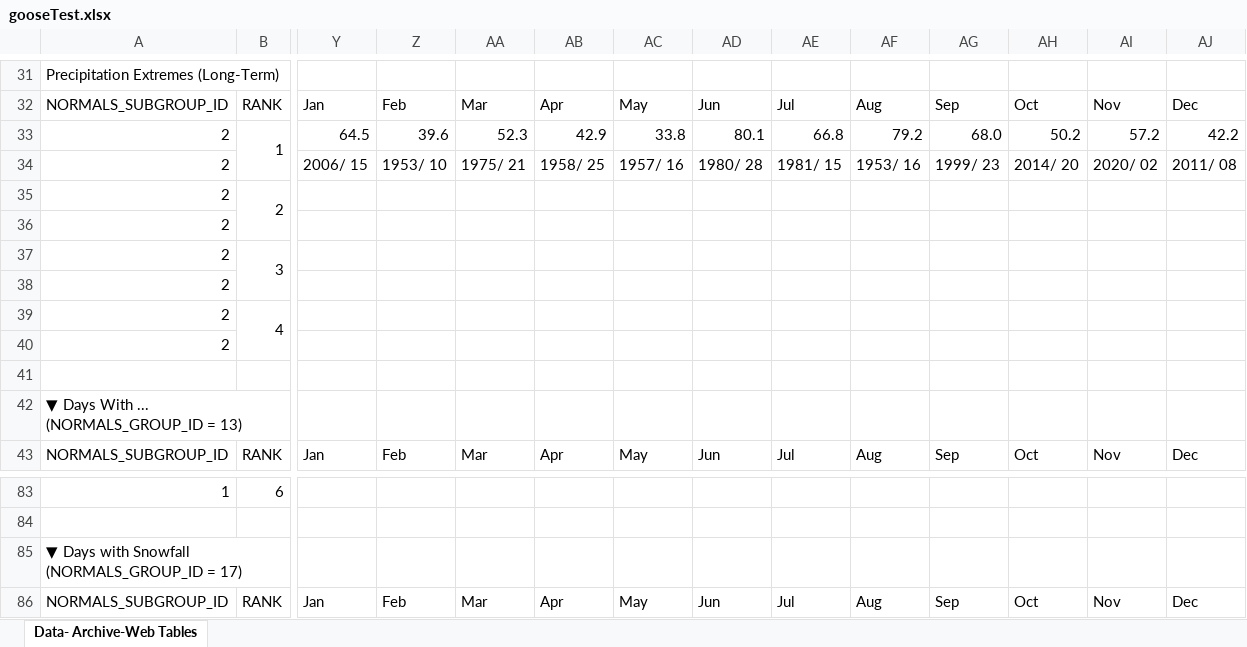
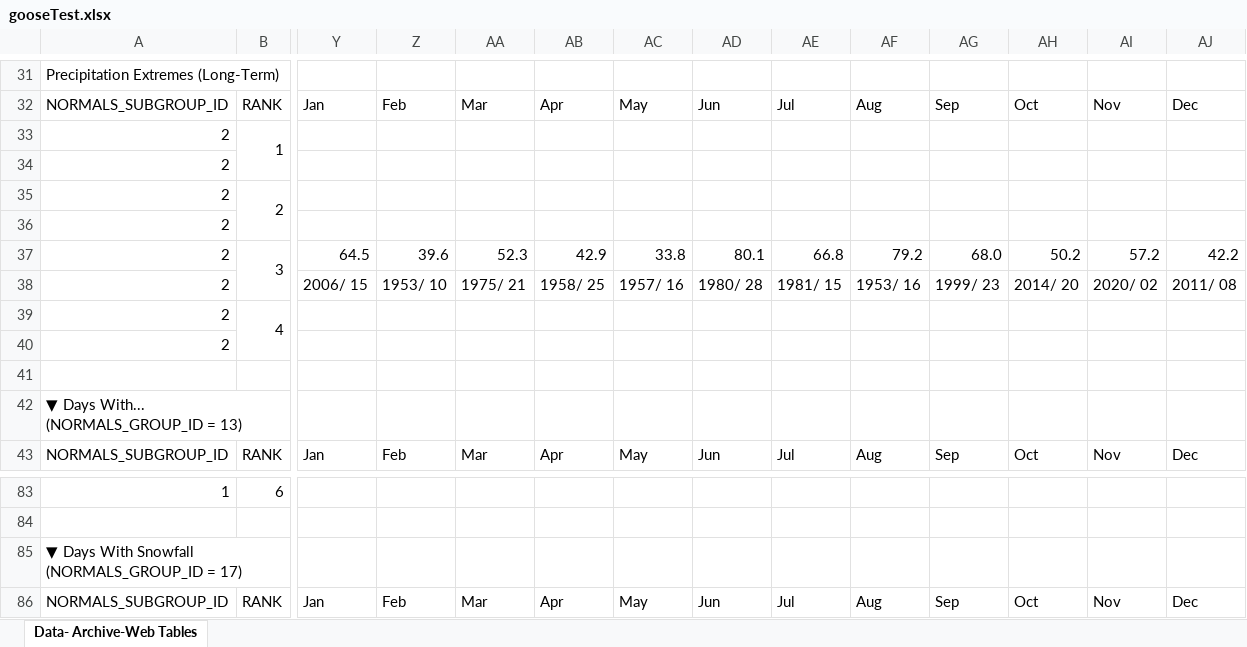
Before and after one commit to nh28/WebExcel, an Excel workbook: src/main/resources/gooseTest.xlsx, sheet Data- Archive-Web Tables, drawn as a sheet; only a part is shown, gaps mark what is left out; values as stored, in another font and other column widths than the file's, no cell formats; conditional formats not drawn; the diff covers the shown part only; the diff names each change by its address in the sheet, - before the commit and + after, or states it on an @@ line.

```diff
--- a/src/main/resources/gooseTest.xlsx (sheet Data- Archive-Web Tables)
+++ b/src/main/resources/gooseTest.xlsx (sheet Data- Archive-Web Tables)
-Y33: 64.5
+Y33: (empty)
-Z33: 39.6
+Z33: (empty)
-AA33: 52.3
+AA33: (empty)
-AB33: 42.9
+AB33: (empty)
-AC33: 33.8
+AC33: (empty)
-AD33: 80.1
+AD33: (empty)
-AE33: 66.8
+AE33: (empty)
-AF33: 79.2
+AF33: (empty)
-AG33: 68.0
+AG33: (empty)
-AH33: 50.2
+AH33: (empty)
-AI33: 57.2
+AI33: (empty)
-AJ33: 42.2
+AJ33: (empty)
@@ row 38 moved to row 34: 2 @@
-Y37: (empty)
+Y37: 64.5
-Z37: (empty)
+Z37: 39.6
-AA37: (empty)
+AA37: 52.3
-AB37: (empty)
+AB37: 42.9
-AC37: (empty)
+AC37: 33.8
-AD37: (empty)
+AD37: 80.1
-AE37: (empty)
+AE37: 66.8
-AF37: (empty)
+AF37: 79.2
-AG37: (empty)
+AG37: 68.0
-AH37: (empty)
+AH37: 50.2
-AI37: (empty)
+AI37: 57.2
-AJ37: (empty)
+AJ37: 42.2
@@ row 34 moved to row 38: 2 @@
-A42: ▼ Days With ... (NORMALS_GROUP_ID = 13)
+A42: ▼ Days With... (NORMALS_GROUP_ID = 13)
-A85: ▼ Days with Snowfall (NORMALS_GROUP_ID = 17)
+A85: ▼ Days With Snowfall (NORMALS_GROUP_ID = 17)
```
Also changed, not shown: 9 added rows, 9 removed rows, 445 edited cells and merged cells elsewhere in this sheet, cell formats, formulas that keep their value, target/classes/gooseTest.xlsx, 10 other files.
